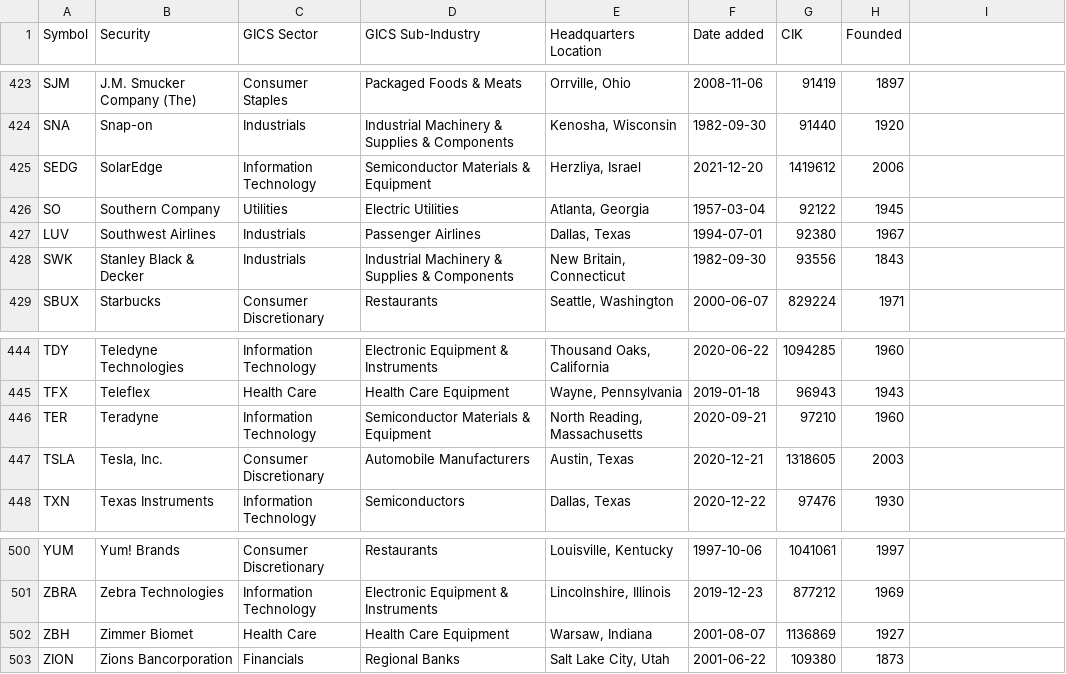
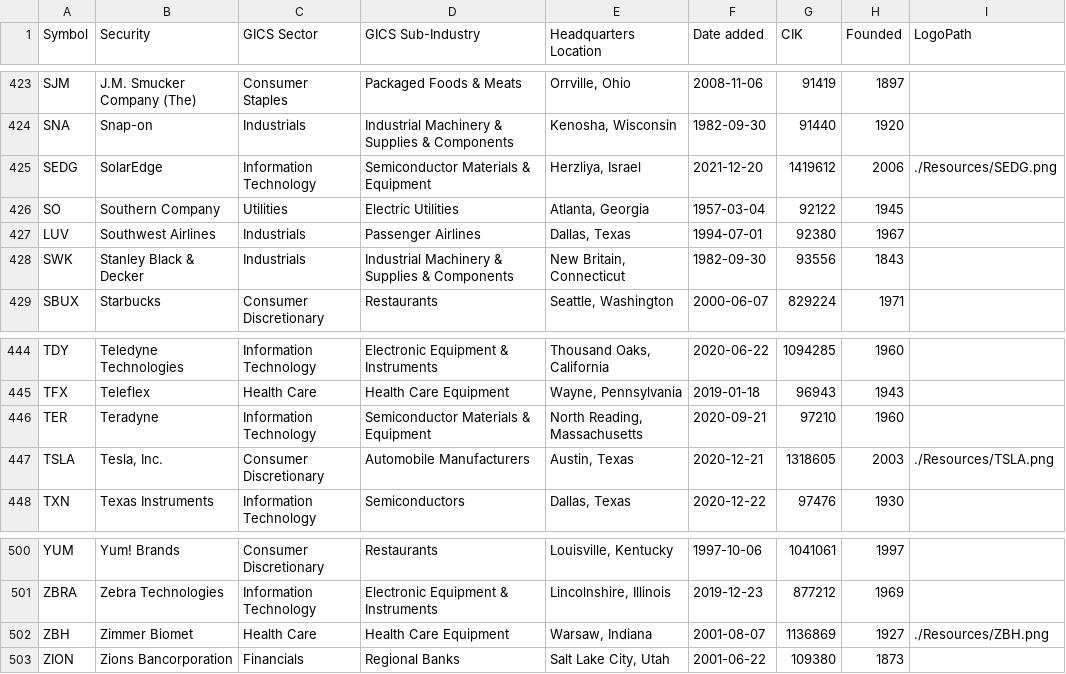
Before and after one commit to elliszimmer/Project2, a CSV file: Resources/S&P500companies.csv, drawn as a sheet; only a part is shown, gaps mark what is left out; the diff covers the shown part only.

Commit message:
adding logos

```diff
--- a/Resources/S&P500companies.csv
+++ b/Resources/S&P500companies.csv
@@ -1 +1 @@
-Symbol,Security,GICS Sector,GICS Sub-Industry,Headquarters Location,Date added,CIK,Founded
+Symbol,Security,GICS Sector,GICS Sub-Industry,Headquarters Location,Date added,CIK,Founded,LogoPath
@@ -425 +425 @@ SNA,Snap-on,Industrials,Industrial Machinery & Supplies & Components,"Kenosha, W
-SEDG,SolarEdge,Information Technology,Semiconductor Materials & Equipment,"Herzliya, Israel",2021-12-20,1419612,2006
+SEDG,SolarEdge,Information Technology,Semiconductor Materials & Equipment,"Herzliya, Israel",2021-12-20,1419612,2006,./Resources/SEDG.png
@@ -447 +447 @@ TER,Teradyne,Information Technology,Semiconductor Materials & Equipment,"North R
-TSLA,"Tesla, Inc.",Consumer Discretionary,Automobile Manufacturers,"Austin, Texas",2020-12-21,1318605,2003
+TSLA,"Tesla, Inc.",Consumer Discretionary,Automobile Manufacturers,"Austin, Texas",2020-12-21,1318605,2003,./Resources/TSLA.png
@@ -502 +502 @@ ZBRA,Zebra Technologies,Information Technology,Electronic Equipment & Instrument
-ZBH,Zimmer Biomet,Health Care,Health Care Equipment,"Warsaw, Indiana",2001-08-07,1136869,1927
+ZBH,Zimmer Biomet,Health Care,Health Care Equipment,"Warsaw, Indiana",2001-08-07,1136869,1927,./Resources/ZBH.png
```
Also changed, not shown: 14 edited cells elsewhere in this file, 22 other files.
